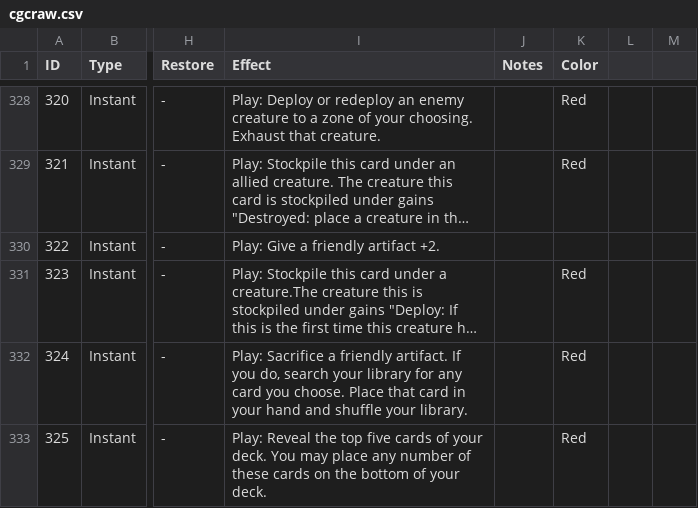
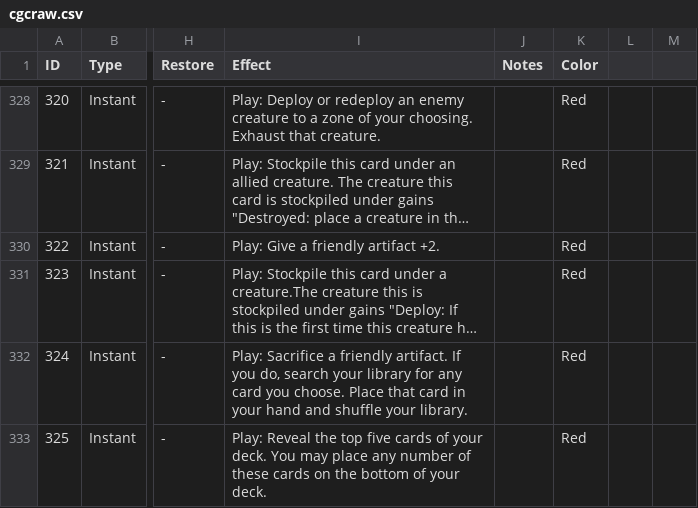
Before and after one commit to gfirmo/DeckBuildWebsite, a CSV file: cgcraw.csv, drawn as a sheet; only a part is shown, gaps mark what is left out; long unchanged cells end in …; the diff names each change by its address in the sheet, - before the commit and + after, or states it on an @@ line.

```diff
--- a/cgcraw.csv
+++ b/cgcraw.csv
-K330 (Color): (empty)
+K330 (Color): Red
```
Also changed, not shown: js/cgc.csv, 5 other files.
